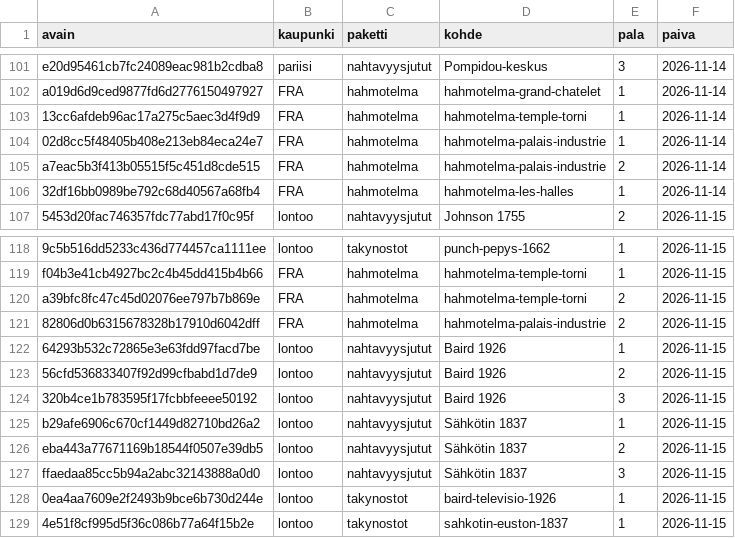
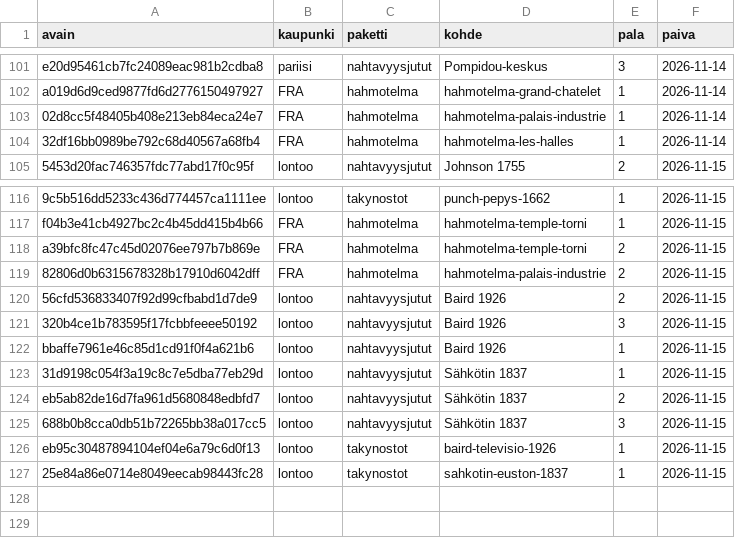
Before and after one commit to ravelius/Matkakirja, a TSV file: data/aanitysjono.tsv, drawn as a sheet; only a part is shown, gaps mark what is left out.

```diff
--- a/data/aanitysjono.tsv
+++ b/data/aanitysjono.tsv
@@ -102,5 +102,3 @@ e20d95461cb7fc24089eac981b2cdba8	pariisi	nahtavyysjutut	Pompidou-keskus	3	2026-1
 a019d6d9ced9877fd6d2776150497927	FRA	hahmotelma	hahmotelma-grand-chatelet	1	2026-11-14
-13cc6afdeb96ac17a275c5aec3d4f9d9	FRA	hahmotelma	hahmotelma-temple-torni	1	2026-11-14
 02d8cc5f48405b408e213eb84eca24e7	FRA	hahmotelma	hahmotelma-palais-industrie	1	2026-11-14
-a7eac5b3f413b05515f5c451d8cde515	FRA	hahmotelma	hahmotelma-palais-industrie	2	2026-11-14
 32df16bb0989be792c68d40567a68fb4	FRA	hahmotelma	hahmotelma-les-halles	1	2026-11-14
@@ -121,9 +119,9 @@ a39bfc8fc47c45d02076ee797b7b869e	FRA	hahmotelma	hahmotelma-temple-torni	2	2026-1
 82806d0b6315678328b17910d6042dff	FRA	hahmotelma	hahmotelma-palais-industrie	2	2026-11-15
-64293b532c72865e3e63fdd97facd7be	lontoo	nahtavyysjutut	Baird 1926	1	2026-11-15
 56cfd536833407f92d99cfbabd1d7de9	lontoo	nahtavyysjutut	Baird 1926	2	2026-11-15
 320b4ce1b783595f17fcbbfeeee50192	lontoo	nahtavyysjutut	Baird 1926	3	2026-11-15
-b29afe6906c670cf1449d82710bd26a2	lontoo	nahtavyysjutut	Sähkötin 1837	1	2026-11-15
-eba443a77671169b18544f0507e39db5	lontoo	nahtavyysjutut	Sähkötin 1837	2	2026-11-15
-ffaedaa85cc5b94a2abc32143888a0d0	lontoo	nahtavyysjutut	Sähkötin 1837	3	2026-11-15
-0ea4aa7609e2f2493b9bce6b730d244e	lontoo	takynostot	baird-televisio-1926	1	2026-11-15
-4e51f8cf995d5f36c086b77a64f15b2e	lontoo	takynostot	sahkotin-euston-1837	1	2026-11-15
+bbaffe7961e46c85d1cd91f0f4a621b6	lontoo	nahtavyysjutut	Baird 1926	1	2026-11-15
+31d9198c054f3a19c8c7e5dba77eb29d	lontoo	nahtavyysjutut	Sähkötin 1837	1	2026-11-15
+eb5ab82de16d7fa961d5680848edbfd7	lontoo	nahtavyysjutut	Sähkötin 1837	2	2026-11-15
+688b0b8cca0db51b72265bb38a017cc5	lontoo	nahtavyysjutut	Sähkötin 1837	3	2026-11-15
+eb95c30487894104ef04e6a79c6d0f13	lontoo	takynostot	baird-televisio-1926	1	2026-11-15
+25e84a86e0714e8049eecab98443fc28	lontoo	takynostot	sahkotin-euston-1837	1	2026-11-15
```
Also changed, not shown: 3 other files.
